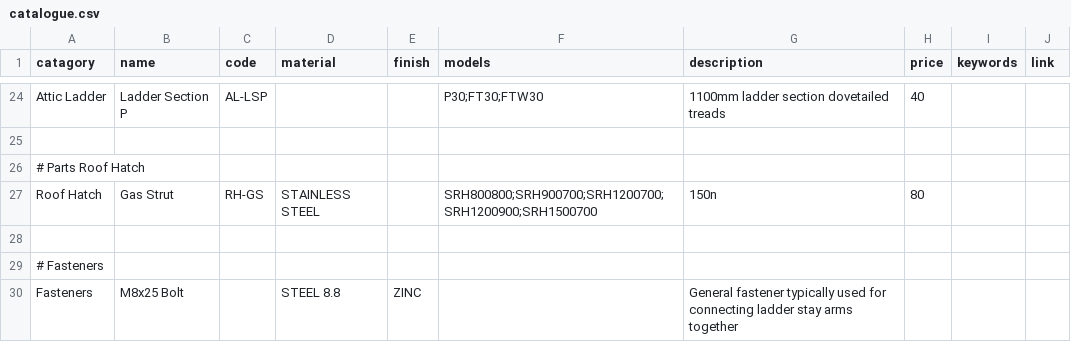
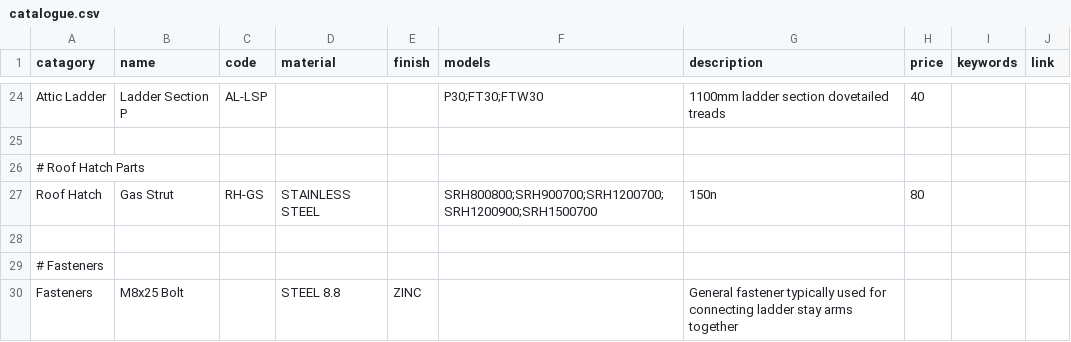
Before and after one commit to Sellwoodnz/Sellwood, a CSV file: catalogue.csv, drawn as a sheet; only a part is shown, gaps mark what is left out; the diff covers the shown part only.

```diff
--- a/catalogue.csv
+++ b/catalogue.csv
@@ -26,2 +26,2 @@ Attic Ladder,Ladder Section P,AL-LSP,,,P30;FT30;FTW30,1100mm ladder section dove
-# Parts Roof Hatch
+# Roof Hatch Parts,,,,,,,,,
 Roof Hatch,Gas Strut,RH-GS,STAINLESS STEEL,,SRH800800;SRH900700;SRH1200700;SRH1200900;SRH1500700,150n,80,,
```
Also changed, not shown: 32 edited cells elsewhere in this file.
